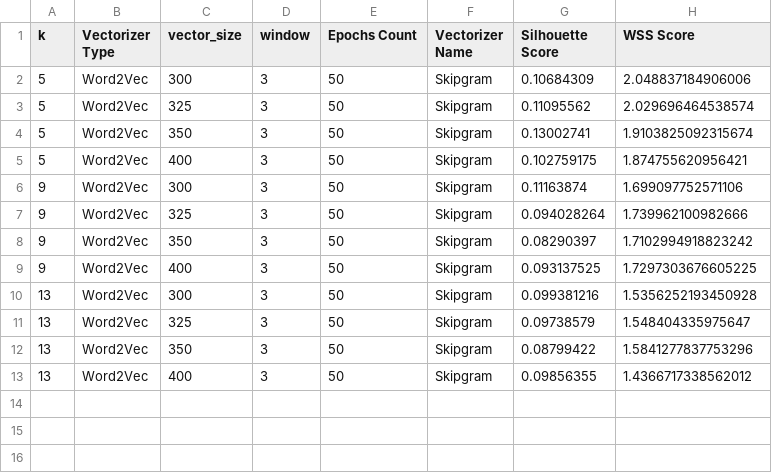
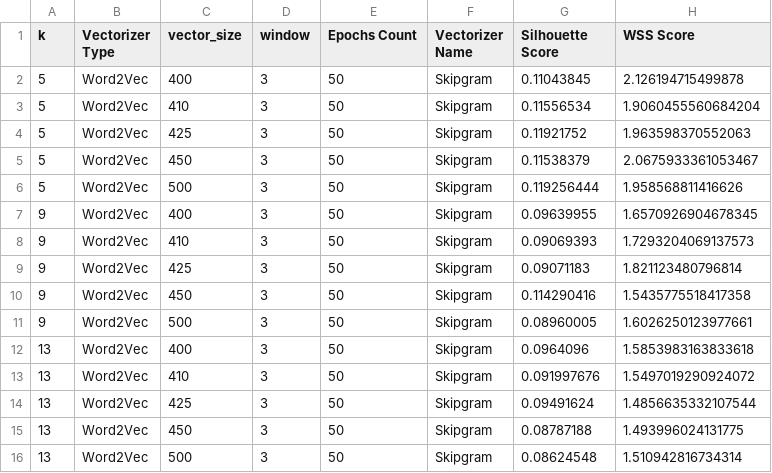
Before and after one commit to z-aqib/text-analytics, a CSV file: A3_Evaluation_of_K_Means_P2/clustering_results.csv, drawn as a sheet.

Commit message:
case 8: word2vec, skipgram, vector_size

```diff
--- a/A3_Evaluation_of_K_Means_P2/clustering_results.csv
+++ b/A3_Evaluation_of_K_Means_P2/clustering_results.csv
@@ -1,13 +1,16 @@
 k,Vectorizer Type,vector_size,window,Epochs Count,Vectorizer Name,Silhouette Score,WSS Score
-5,Word2Vec,300,3,50,Skipgram,0.10684309,2.048837184906006
-5,Word2Vec,325,3,50,Skipgram,0.11095562,2.029696464538574
-5,Word2Vec,350,3,50,Skipgram,0.13002741,1.9103825092315674
-5,Word2Vec,400,3,50,Skipgram,0.102759175,1.874755620956421
-9,Word2Vec,300,3,50,Skipgram,0.11163874,1.699097752571106
-9,Word2Vec,325,3,50,Skipgram,0.094028264,1.739962100982666
-9,Word2Vec,350,3,50,Skipgram,0.08290397,1.7102994918823242
-9,Word2Vec,400,3,50,Skipgram,0.093137525,1.7297303676605225
-13,Word2Vec,300,3,50,Skipgram,0.099381216,1.5356252193450928
-13,Word2Vec,325,3,50,Skipgram,0.09738579,1.548404335975647
-13,Word2Vec,350,3,50,Skipgram,0.08799422,1.5841277837753296
-13,Word2Vec,400,3,50,Skipgram,0.09856355,1.4366717338562012
+5,Word2Vec,400,3,50,Skipgram,0.11043845,2.126194715499878
+5,Word2Vec,410,3,50,Skipgram,0.11556534,1.9060455560684204
+5,Word2Vec,425,3,50,Skipgram,0.11921752,1.963598370552063
+5,Word2Vec,450,3,50,Skipgram,0.11538379,2.0675933361053467
+5,Word2Vec,500,3,50,Skipgram,0.119256444,1.958568811416626
+9,Word2Vec,400,3,50,Skipgram,0.09639955,1.6570926904678345
+9,Word2Vec,410,3,50,Skipgram,0.09069393,1.7293204069137573
+9,Word2Vec,425,3,50,Skipgram,0.09071183,1.821123480796814
+9,Word2Vec,450,3,50,Skipgram,0.114290416,1.5435775518417358
+9,Word2Vec,500,3,50,Skipgram,0.08960005,1.6026250123977661
+13,Word2Vec,400,3,50,Skipgram,0.0964096,1.5853983163833618
+13,Word2Vec,410,3,50,Skipgram,0.091997676,1.5497019290924072
+13,Word2Vec,425,3,50,Skipgram,0.09491624,1.4856635332107544
+13,Word2Vec,450,3,50,Skipgram,0.08787188,1.493996024131775
+13,Word2Vec,500,3,50,Skipgram,0.08624548,1.510942816734314
```
Also changed, not shown: 1 other file.
